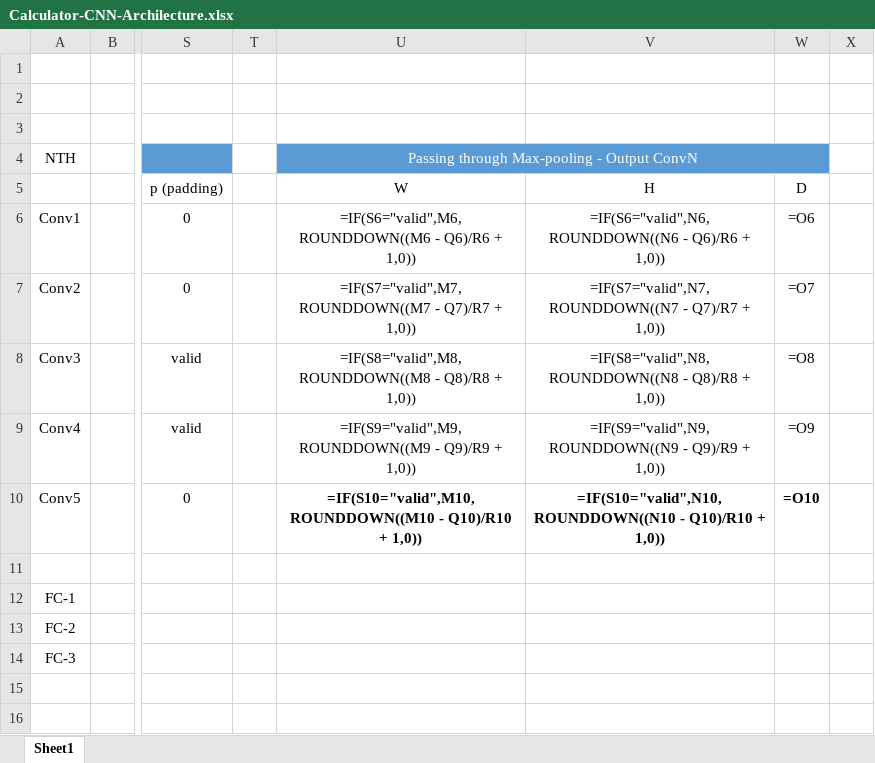
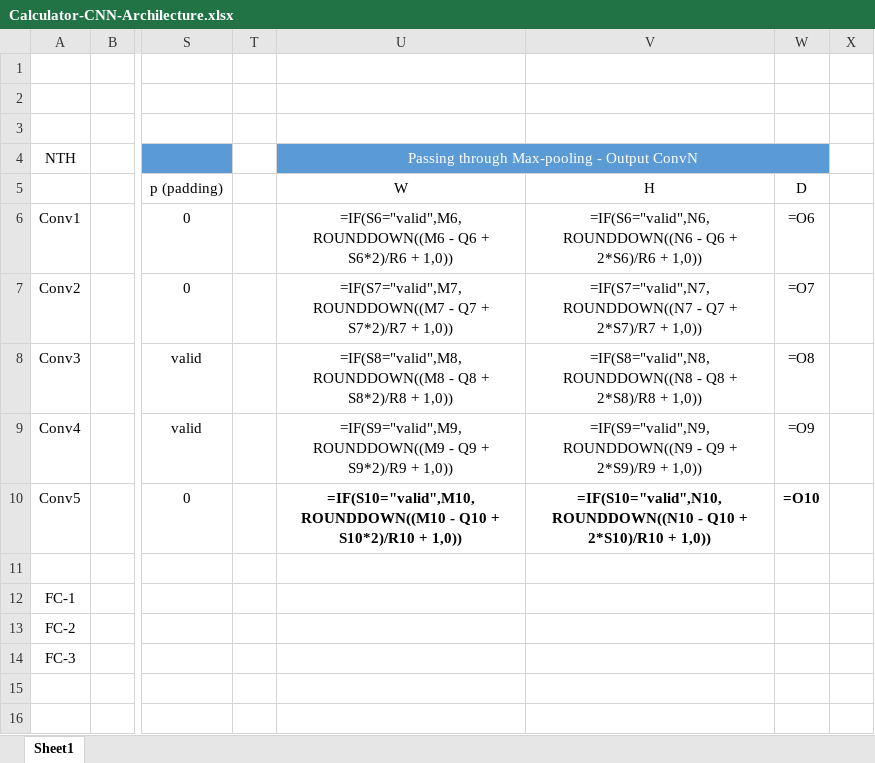
Before and after one commit to NguyenVanManh-AI/Deep-Learning-Pro, an Excel workbook: Learning/Chapter5_Deep_Learning_Tips/AlexNet archivelecture/Calculator-CNN-Archilecture.xlsx, sheet Sheet1, drawn as a sheet; only a part is shown, gaps mark what is left out; values as stored, in another font and other column widths than the file's, no borders; formulas are shown in place of their values; charts and pictures not drawn; the diff names each change by its address in the sheet, - before the commit and + after, or states it on an @@ line.

```diff
--- a/Learning/Chapter5_Deep_Learning_Tips/AlexNet archivelecture/Calculator-CNN-Archilecture.xlsx (sheet Sheet1)
+++ b/Learning/Chapter5_Deep_Learning_Tips/AlexNet archivelecture/Calculator-CNN-Archilecture.xlsx (sheet Sheet1)
-U6: =IF(S6="valid",M6,ROUNDDOWN((M6 - Q6)/R6 + 1,0))
+U6: =IF(S6="valid",M6,ROUNDDOWN((M6 - Q6 + S6*2)/R6 + 1,0))
-V6: =IF(S6="valid",N6,ROUNDDOWN((N6 - Q6)/R6 + 1,0))
+V6: =IF(S6="valid",N6,ROUNDDOWN((N6 - Q6 + 2*S6)/R6 + 1,0))
-U7: =IF(S7="valid",M7,ROUNDDOWN((M7 - Q7)/R7 + 1,0))
+U7: =IF(S7="valid",M7,ROUNDDOWN((M7 - Q7 + S7*2)/R7 + 1,0))
-V7: =IF(S7="valid",N7,ROUNDDOWN((N7 - Q7)/R7 + 1,0))
+V7: =IF(S7="valid",N7,ROUNDDOWN((N7 - Q7 + 2*S7)/R7 + 1,0))
-U8: =IF(S8="valid",M8,ROUNDDOWN((M8 - Q8)/R8 + 1,0))
+U8: =IF(S8="valid",M8,ROUNDDOWN((M8 - Q8 + S8*2)/R8 + 1,0))
-V8: =IF(S8="valid",N8,ROUNDDOWN((N8 - Q8)/R8 + 1,0))
+V8: =IF(S8="valid",N8,ROUNDDOWN((N8 - Q8 + 2*S8)/R8 + 1,0))
-U9: =IF(S9="valid",M9,ROUNDDOWN((M9 - Q9)/R9 + 1,0))
+U9: =IF(S9="valid",M9,ROUNDDOWN((M9 - Q9 + S9*2)/R9 + 1,0))
-V9: =IF(S9="valid",N9,ROUNDDOWN((N9 - Q9)/R9 + 1,0))
+V9: =IF(S9="valid",N9,ROUNDDOWN((N9 - Q9 + 2*S9)/R9 + 1,0))
-U10: =IF(S10="valid",M10,ROUNDDOWN((M10 - Q10)/R10 + 1,0))
+U10: =IF(S10="valid",M10,ROUNDDOWN((M10 - Q10 + S10*2)/R10 + 1,0))
-V10: =IF(S10="valid",N10,ROUNDDOWN((N10 - Q10)/R10 + 1,0))
+V10: =IF(S10="valid",N10,ROUNDDOWN((N10 - Q10 + 2*S10)/R10 + 1,0))
```
Also changed, not shown: 1 other file.
